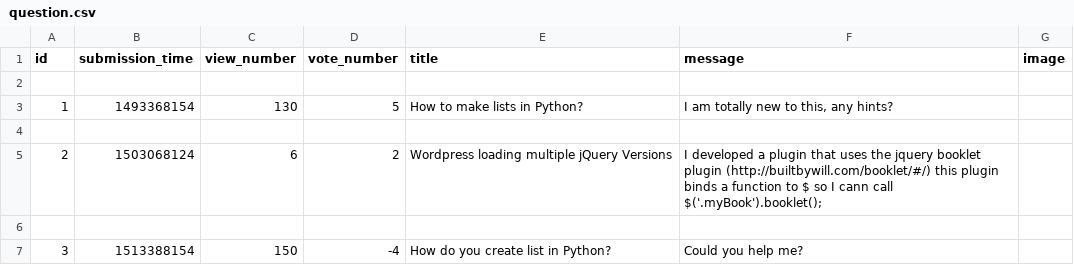
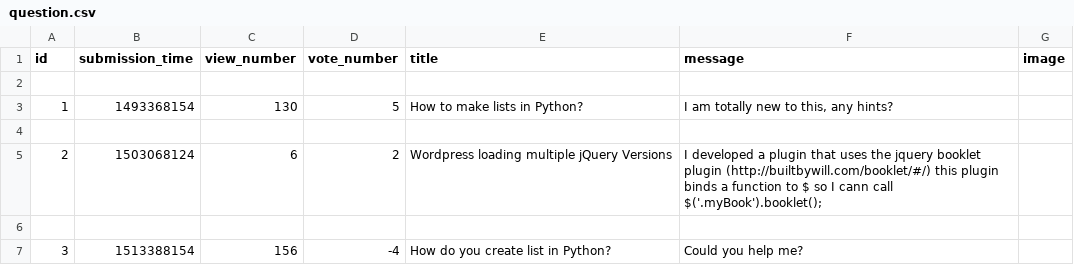
Before and after one commit to dapie346/AskMate, a CSV file: sample_data/question.csv, drawn as a sheet.

```diff
--- a/sample_data/question.csv
+++ b/sample_data/question.csv
@@ -6,2 +6,2 @@ id,submission_time,view_number,vote_number,title,message,image
 
-3,1513388154,150,-4,How do you create list in Python?,Could you help me?,
+3,1513388154,156,-4,How do you create list in Python?,Could you help me?,
```
Also changed, not shown: 3 other files.
